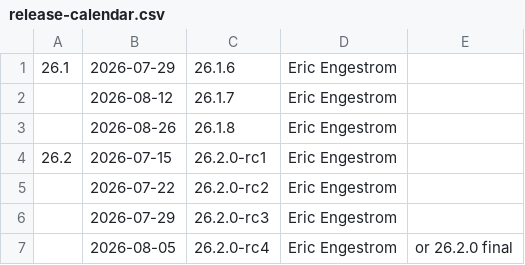
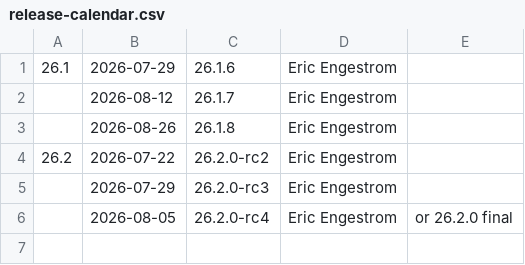
Before and after one commit to StevenMXZ/Freedreno, a CSV file: docs/release-calendar.csv, drawn as a sheet.

Commit message:
docs: update calendar for 26.2.0-rc1
Part-of: <https://gitlab.freedesktop.org/mesa/mesa/-/merge_requests/42995>

```diff
--- a/docs/release-calendar.csv
+++ b/docs/release-calendar.csv
@@ -3,4 +3,3 @@
 ,2026-08-26,26.1.8,Eric Engestrom,
-26.2,2026-07-15,26.2.0-rc1,Eric Engestrom,
-,2026-07-22,26.2.0-rc2,Eric Engestrom,
+26.2,2026-07-22,26.2.0-rc2,Eric Engestrom,
 ,2026-07-29,26.2.0-rc3,Eric Engestrom,
```
